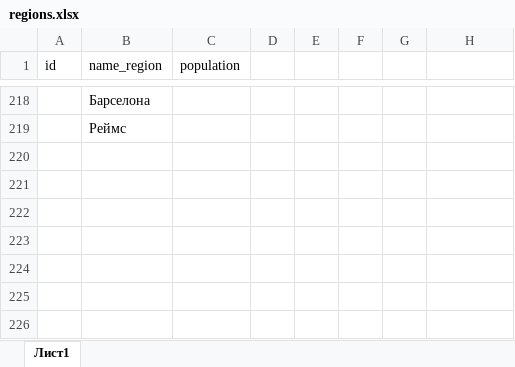
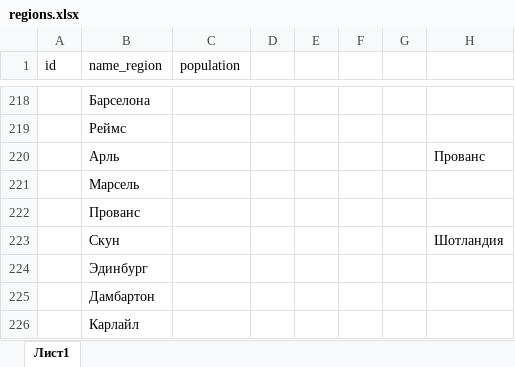
Before and after one commit to bazunaka/bazGames, an Excel workbook: The Rurik Empire/docs/regions.xlsx, sheet Лист1, drawn as a sheet; only a part is shown, gaps mark what is left out; values as stored, in another font and other column widths than the file's, no borders; the diff names each change by its address in the sheet, - before the commit and + after, or states it on an @@ line.

Commit message:
add description for empiries

```diff
--- a/The Rurik Empire/docs/regions.xlsx (sheet Лист1)
+++ b/The Rurik Empire/docs/regions.xlsx (sheet Лист1)
+row 220:  | Арль |  |  |  |  |  | Прованс
+row 221:  | Марсель
+row 222:  | Прованс
+row 223:  | Скун |  |  |  |  |  | Шотландия
+row 224:  | Эдинбург
+row 225:  | Дамбартон
+row 226:  | Карлайл
```
